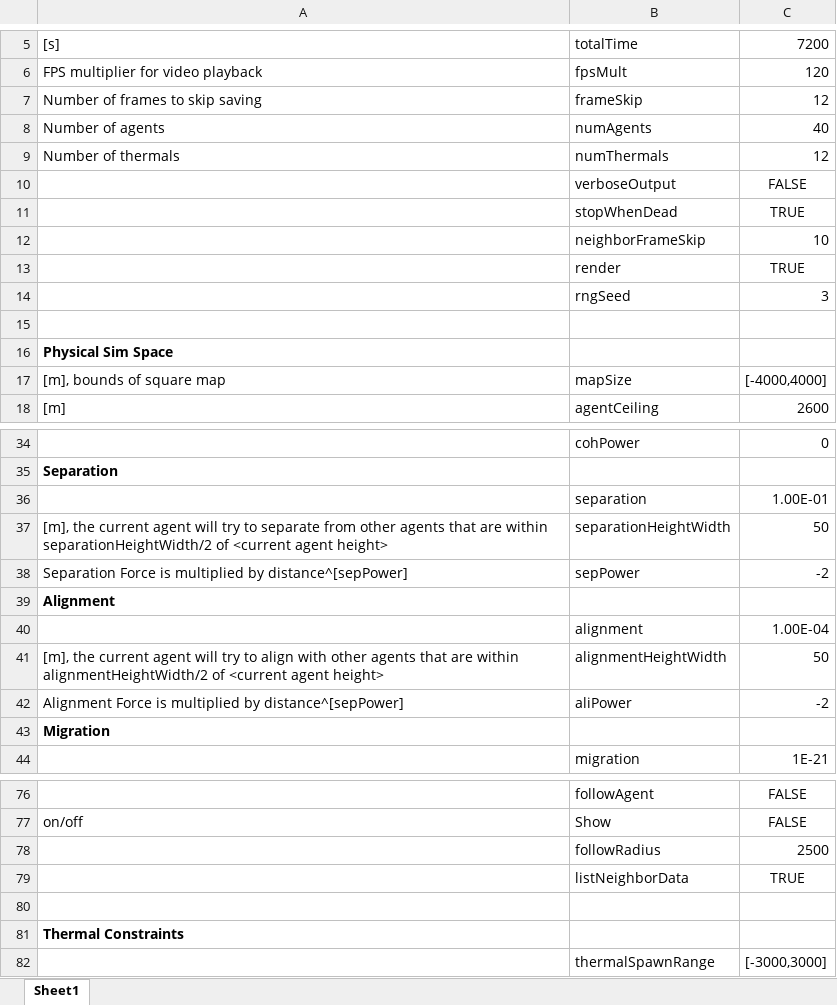
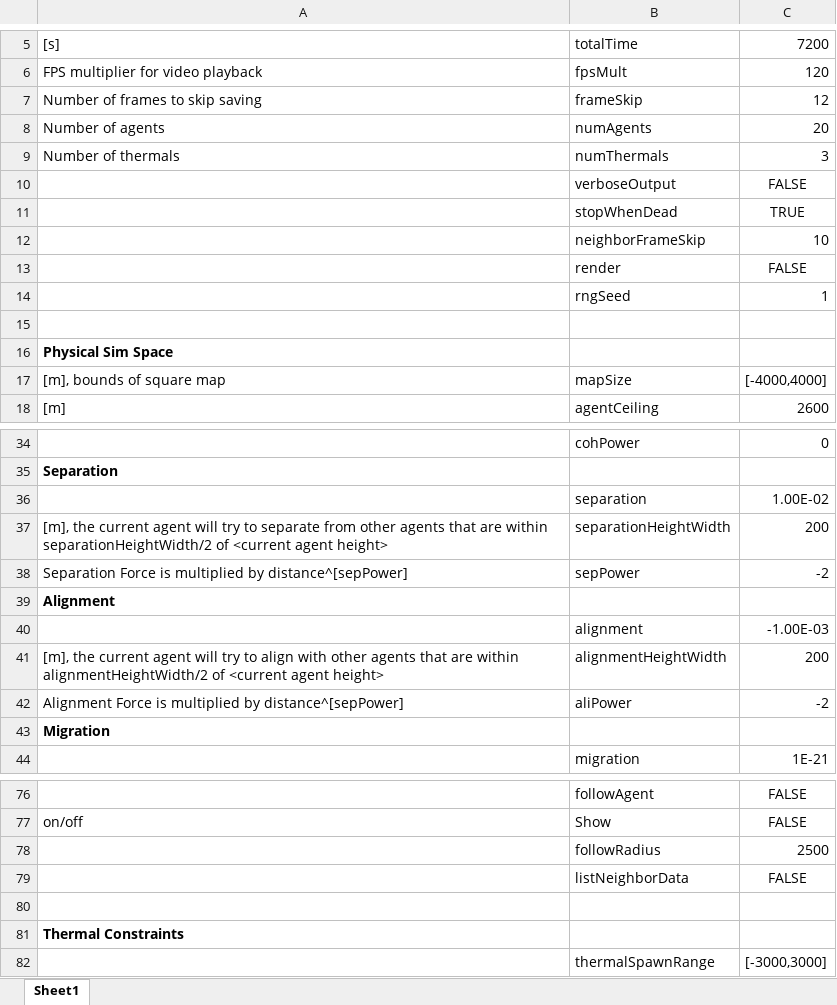
Before and after one commit to wvu-robotics/REU_MatlabSim, an Excel workbook: matlab/REU_2022/Topic_3_Soaring/Sim_Draft_1/Code_of_Laws/AdamsLaw.xlsx, sheet Sheet1, drawn as a sheet; only a part is shown, gaps mark what is left out; values as stored, in another font and other column widths than the file's, no borders; the diff names each change by its address in the sheet, - before the commit and + after, or states it on an @@ line.

```diff
--- a/matlab/REU_2022/Topic_3_Soaring/Sim_Draft_1/Code_of_Laws/AdamsLaw.xlsx (sheet Sheet1)
+++ b/matlab/REU_2022/Topic_3_Soaring/Sim_Draft_1/Code_of_Laws/AdamsLaw.xlsx (sheet Sheet1)
-C8: 40
+C8: 20
-C9: 12
+C9: 3
-C13: TRUE
+C13: FALSE
-C14: 3
+C14: 1
-C36: 1.00E-01
+C36: 1.00E-02
-C37: 50
+C37: 200
-C40: 1.00E-04
+C40: -1.00E-03
-C41: 50
+C41: 200
-C79: TRUE
+C79: FALSE
```
Also changed, not shown: 7 other files.
